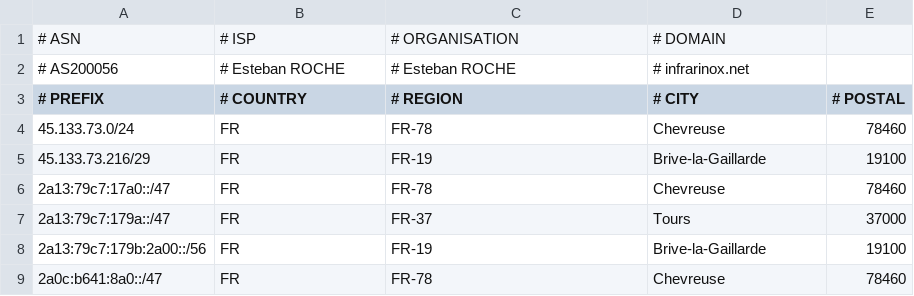
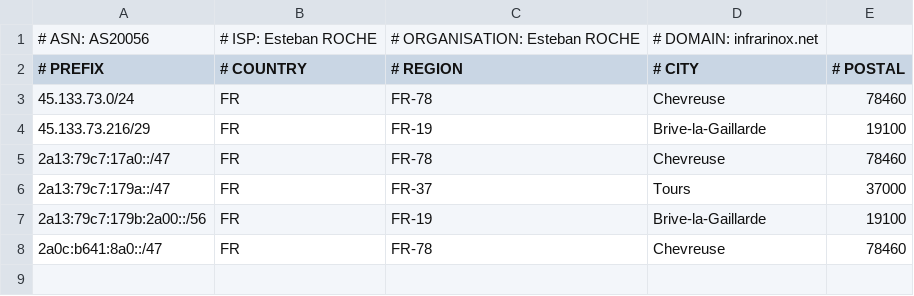
Before and after one commit to as200056/ips, a CSV file: geofeed.csv, drawn as a sheet; removed rows and columns are numbered as before the commit, all else as after; the diff names each change by its address in the sheet, - before the commit and + after, or states it on an @@ line.

Commit message:
Update geofeed.csv

```diff
--- a/geofeed.csv
+++ b/geofeed.csv
-row 1: # ASN | # ISP | # ORGANISATION | # DOMAIN
-row 2: # AS200056 | # Esteban ROCHE | # Esteban ROCHE | # infrarinox.net
+row 1: # ASN: AS20056 | # ISP: Esteban ROCHE | # ORGANISATION: Esteban ROCHE | # DOMAIN: infrarinox.net
```
